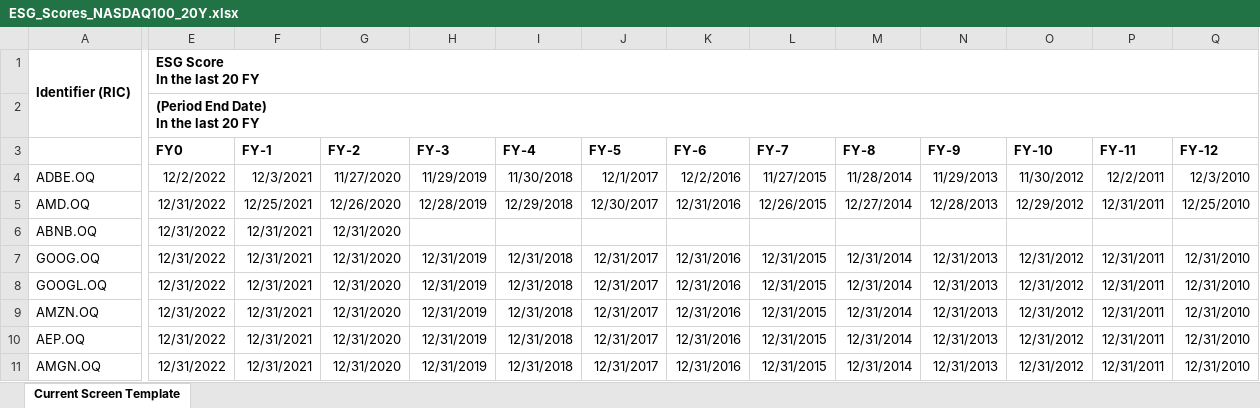
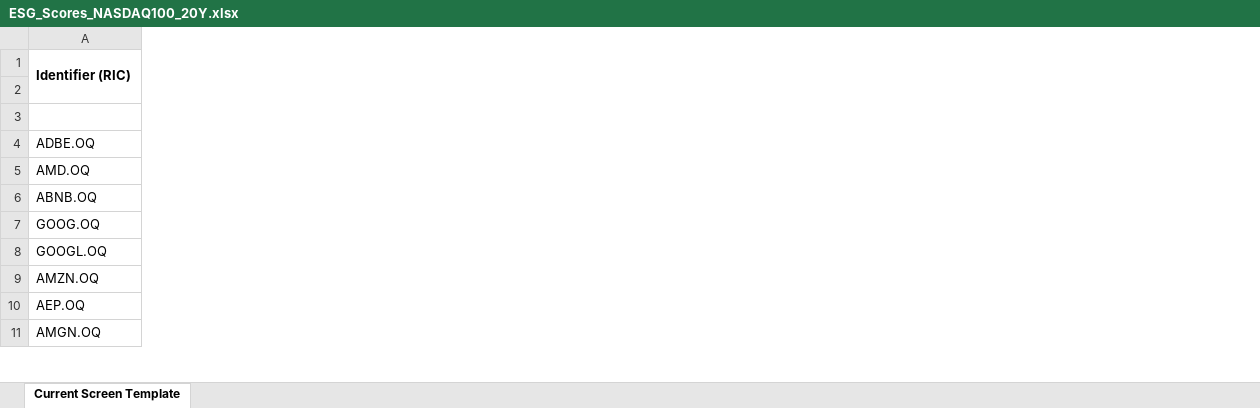
Before and after one commit to wallacewyf/Bayes_DAAS-FYP_24-25, an Excel workbook: raw_data/ESG_Scores_NASDAQ100_20Y.xlsx, sheet Current Screen Template, drawn as a sheet; only a part is shown, gaps mark what is left out; values as stored, in another font and other column widths than the file's, no borders; ↵ is a line break in a cell; the diff covers the shown part only; the diff names each change by its address in the sheet, - before the commit and + after, or states it on an @@ line.

```diff
--- a/raw_data/ESG_Scores_NASDAQ100_20Y.xlsx (sheet Current Screen Template)
+++ b/raw_data/ESG_Scores_NASDAQ100_20Y.xlsx (sheet Current Screen Template)
-column E, rows 1-11: ESG Score ↵ In the last 20 FY | (Period End Date) ↵ In the last 20 FY | FY0 | 12/2/2022 | 12/31/2022 | 12/31/2022 | 12/31/2022 | 12/31/2022 | 12/31/2022 | 12/31/2022 | 12/31/2022
-column F, rows 3-11: FY-1 | 12/3/2021 | 12/25/2021 | 12/31/2021 | 12/31/2021 | 12/31/2021 | 12/31/2021 | 12/31/2021 | 12/31/2021
-column G, rows 3-11: FY-2 | 11/27/2020 | 12/26/2020 | 12/31/2020 | 12/31/2020 | 12/31/2020 | 12/31/2020 | 12/31/2020 | 12/31/2020
-column H, rows 3-11: FY-3 | 11/29/2019 | 12/28/2019 |  | 12/31/2019 | 12/31/2019 | 12/31/2019 | 12/31/2019 | 12/31/2019
-column I, rows 3-11: FY-4 | 11/30/2018 | 12/29/2018 |  | 12/31/2018 | 12/31/2018 | 12/31/2018 | 12/31/2018 | 12/31/2018
-column J, rows 3-11: FY-5 | 12/1/2017 | 12/30/2017 |  | 12/31/2017 | 12/31/2017 | 12/31/2017 | 12/31/2017 | 12/31/2017
-column K, rows 3-11: FY-6 | 12/2/2016 | 12/31/2016 |  | 12/31/2016 | 12/31/2016 | 12/31/2016 | 12/31/2016 | 12/31/2016
-column L, rows 3-11: FY-7 | 11/27/2015 | 12/26/2015 |  | 12/31/2015 | 12/31/2015 | 12/31/2015 | 12/31/2015 | 12/31/2015
-column M, rows 3-11: FY-8 | 11/28/2014 | 12/27/2014 |  | 12/31/2014 | 12/31/2014 | 12/31/2014 | 12/31/2014 | 12/31/2014
-column N, rows 3-11: FY-9 | 11/29/2013 | 12/28/2013 |  | 12/31/2013 | 12/31/2013 | 12/31/2013 | 12/31/2013 | 12/31/2013
-column O, rows 3-11: FY-10 | 11/30/2012 | 12/29/2012 |  | 12/31/2012 | 12/31/2012 | 12/31/2012 | 12/31/2012 | 12/31/2012
-column P, rows 3-11: FY-11 | 12/2/2011 | 12/31/2011 |  | 12/31/2011 | 12/31/2011 | 12/31/2011 | 12/31/2011 | 12/31/2011
-column Q, rows 3-11: FY-12 | 12/3/2010 | 12/25/2010 |  | 12/31/2010 | 12/31/2010 | 12/31/2010 | 12/31/2010 | 12/31/2010
```
Also changed, not shown: 7 removed columns and merged cells elsewhere in this sheet, formulas that keep their value, raw_data/Returns_NASDAQ100_20Y.xlsx.
